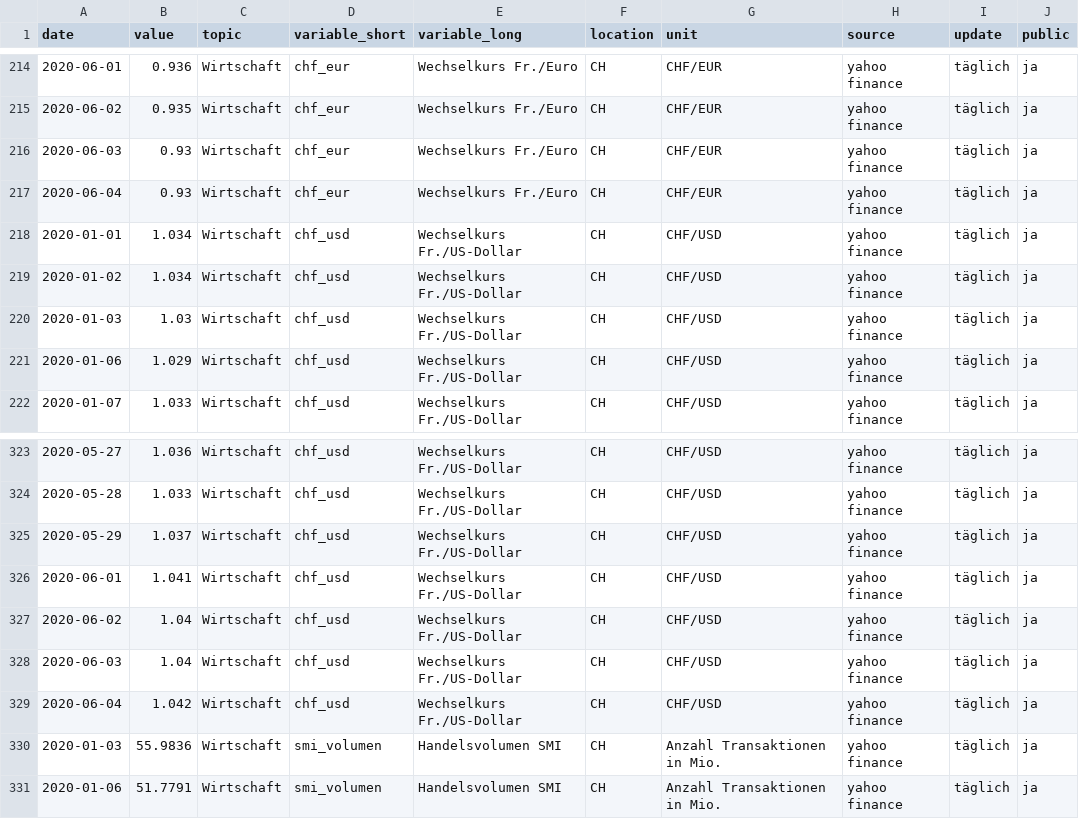
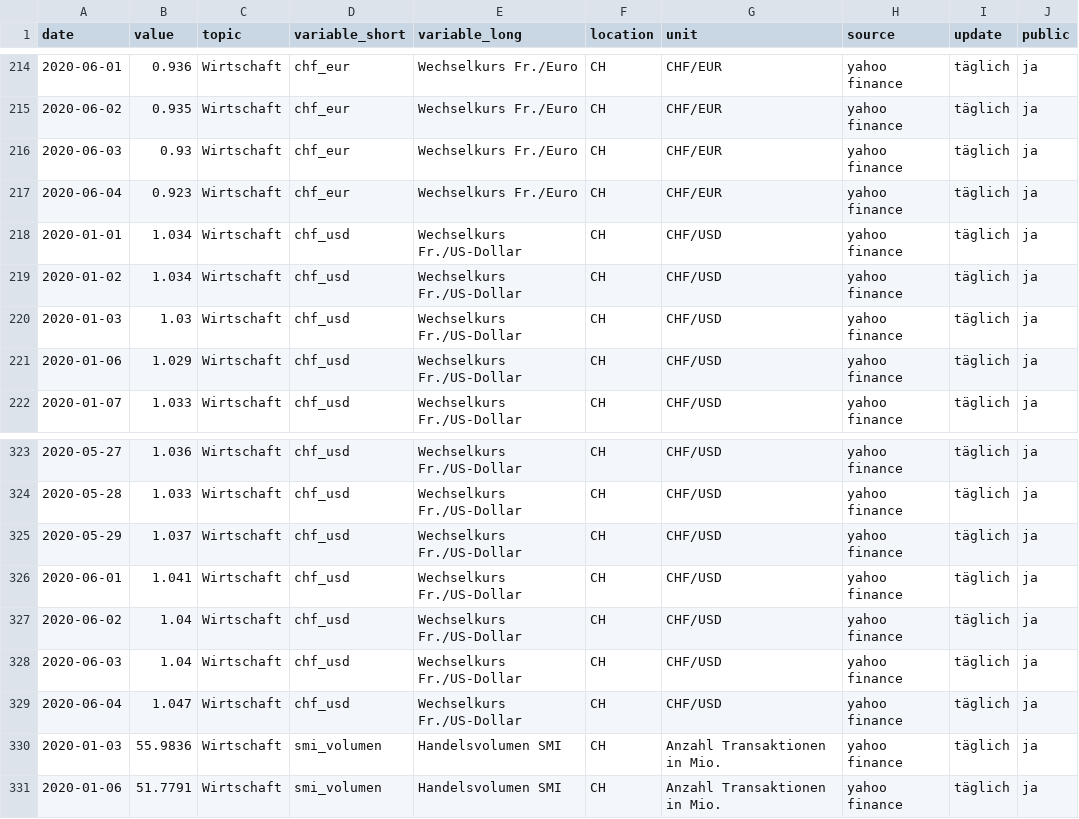
Before and after one commit to statistikZH/covid19monitoring_economy_SMI, a CSV file: Economy_SMI.csv, drawn as a sheet; only a part is shown, gaps mark what is left out; the diff names each change by its address in the sheet, - before the commit and + after, or states it on an @@ line.

Commit message:
4.6.

```diff
--- a/Economy_SMI.csv
+++ b/Economy_SMI.csv
-B217 (value): 0.93
+B217 (value): 0.923
-B329 (value): 1.042
+B329 (value): 1.047
```
